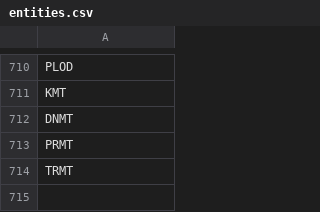
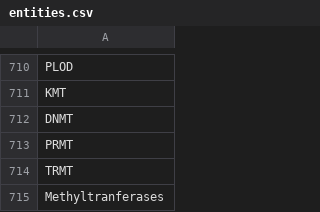
Before and after one commit to sorgerlab/bioentities, a CSV file: entities.csv, drawn as a sheet; only a part is shown, gaps mark what is left out; the diff names each change by its address in the sheet, - before the commit and + after, or states it on an @@ line.

```diff
--- a/entities.csv
+++ b/entities.csv
+row 715: Methyltranferases
```
Also changed, not shown: equivalences.csv, relations.csv.
